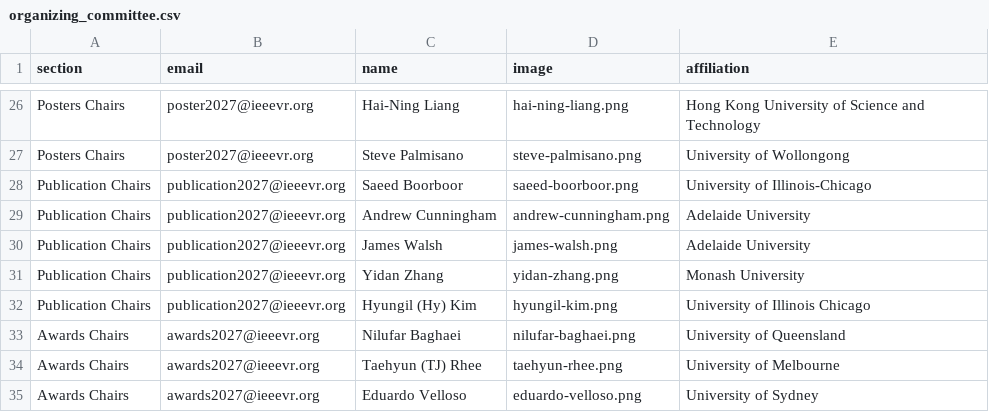
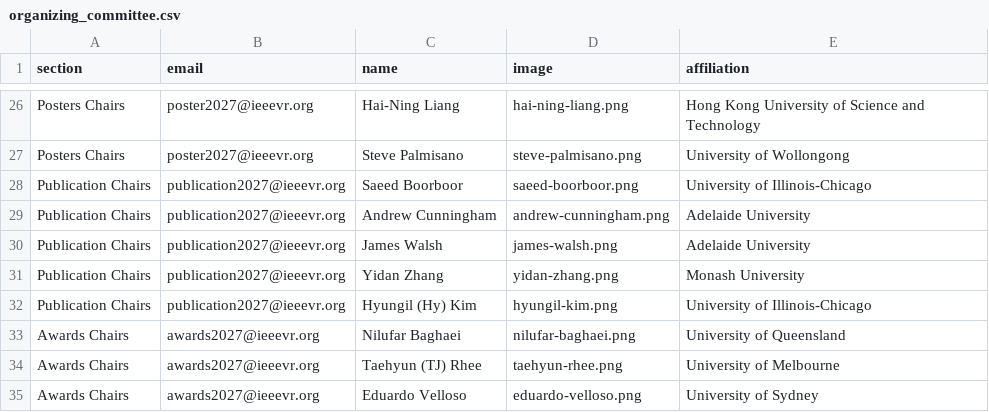
Before and after one commit to ieeevr/2027, a CSV file: _data/organizing_committee.csv, drawn as a sheet; only a part is shown, gaps mark what is left out.

Commit message:
add publication chair

```diff
--- a/_data/organizing_committee.csv
+++ b/_data/organizing_committee.csv
@@ -31,3 +31,3 @@ Publication Chairs,publication2027@ieeevr.org,James Walsh,james-walsh.png,Adelai
 Publication Chairs,publication2027@ieeevr.org,Yidan Zhang,yidan-zhang.png,Monash University
-Publication Chairs,publication2027@ieeevr.org,Hyungil (Hy) Kim,hyungil-kim.png,University of Illinois Chicago
+Publication Chairs,publication2027@ieeevr.org,Hyungil (Hy) Kim,hyungil-kim.png,University of Illinois-Chicago
 Awards Chairs,awards2027@ieeevr.org,Nilufar Baghaei,nilufar-baghaei.png,University of Queensland
```
